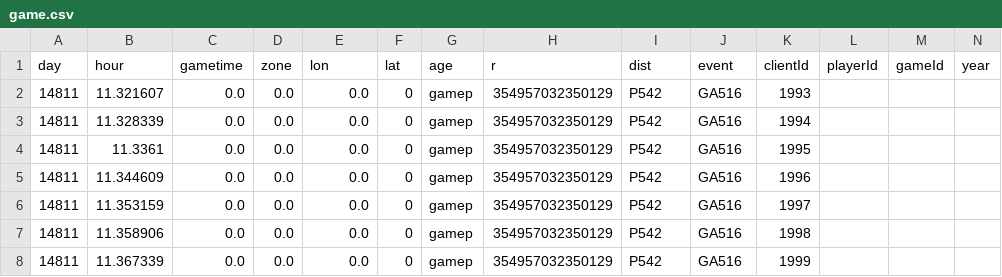
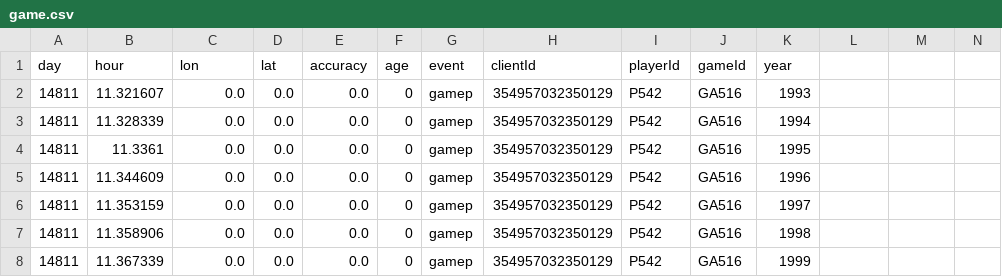
Before and after one commit to cgreenhalgh/explodingparser, a CSV file: game.csv, drawn as a sheet; only a part is shown.

```diff
--- a/game.csv
+++ b/game.csv
@@ -1,2 +1,2 @@
-day,hour,gametime,zone,lon,lat,age,r,dist,event,clientId,playerId,gameId,year
+day,hour,lon,lat,accuracy,age,event,clientId,playerId,gameId,year
 14811,11.321607,0.0,0.0,0.0,0,gamep,"354957032350129","P542","GA516",1993
```
Also changed, not shown: message.csv, 4 other files.
